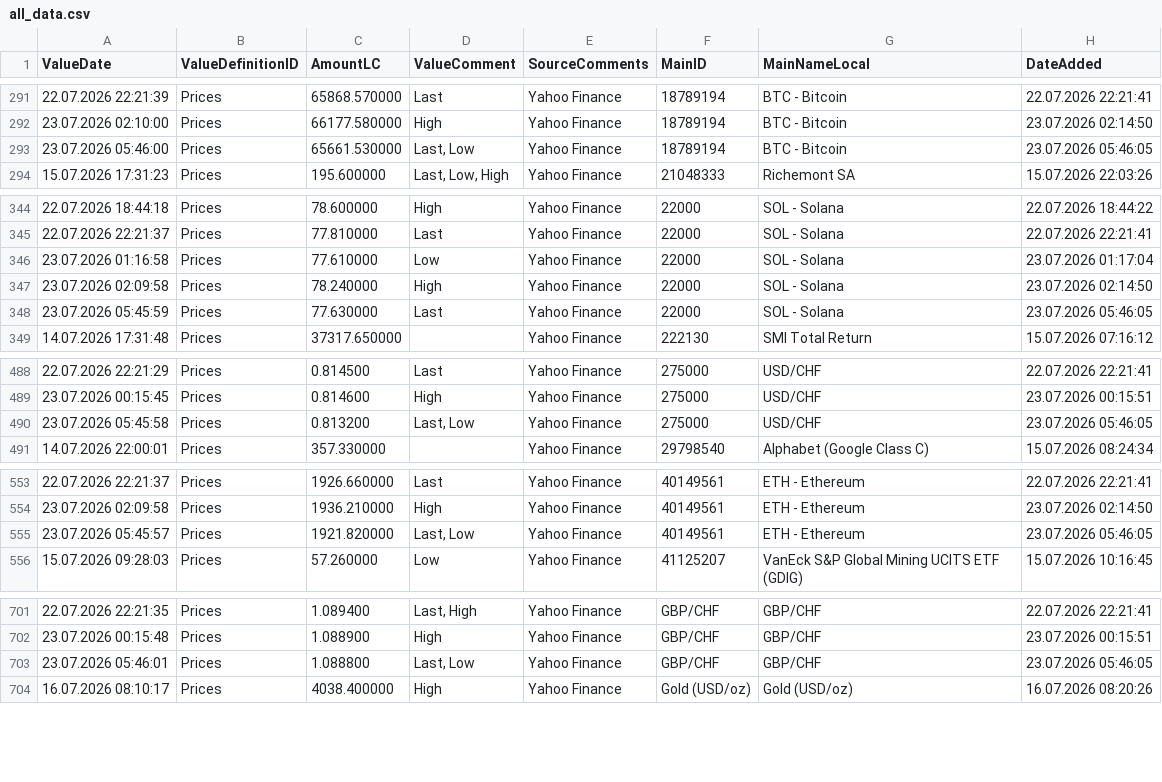
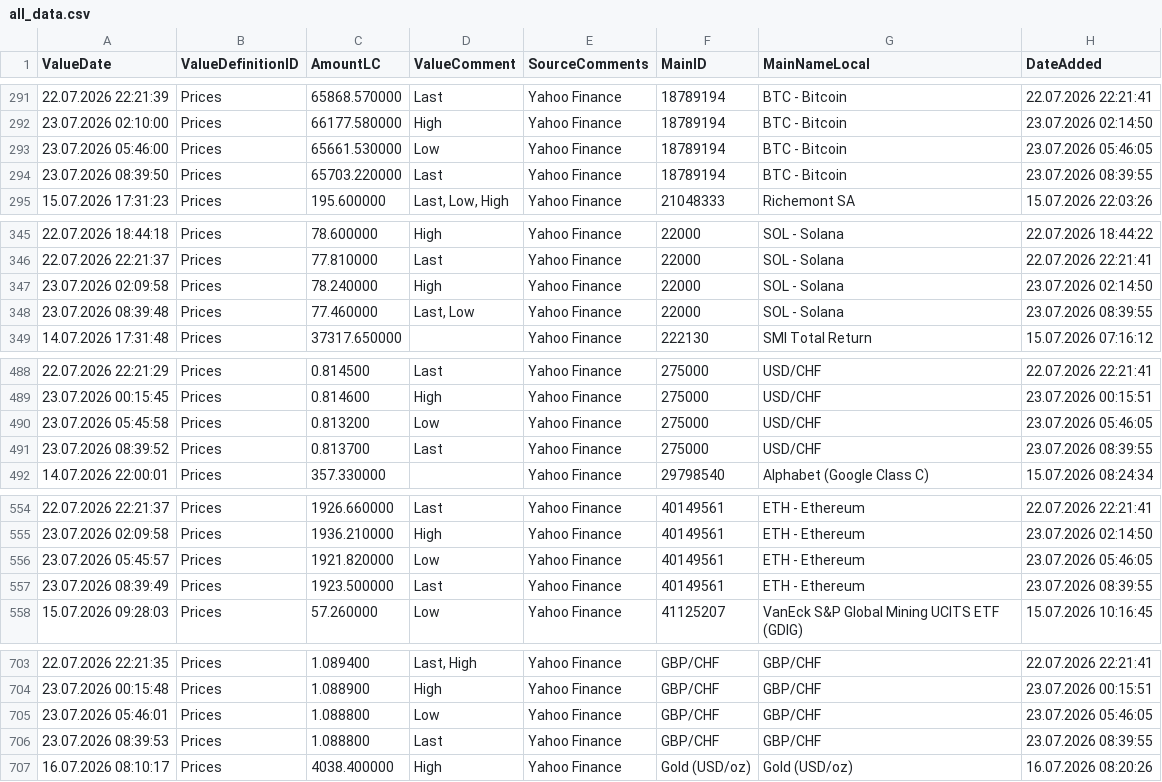
Before and after one commit to Munotstadt/financialdatacollector-public, a CSV file: all_data.csv, drawn as a sheet; only a part is shown, gaps mark what is left out; the diff covers the shown part only.

```diff
--- a/all_data.csv
+++ b/all_data.csv
@@ -292,3 +292,4 @@ ValueDate,ValueDefinitionID,AmountLC,ValueComment,SourceComments,MainID,MainName
 23.07.2026 02:10:00,Prices,66177.580000,High,Yahoo Finance,18789194,BTC - Bitcoin,23.07.2026 02:14:50
-23.07.2026 05:46:00,Prices,65661.530000,"Last, Low",Yahoo Finance,18789194,BTC - Bitcoin,23.07.2026 05:46:05
+23.07.2026 05:46:00,Prices,65661.530000,Low,Yahoo Finance,18789194,BTC - Bitcoin,23.07.2026 05:46:05
+23.07.2026 08:39:50,Prices,65703.220000,Last,Yahoo Finance,18789194,BTC - Bitcoin,23.07.2026 08:39:55
 15.07.2026 17:31:23,Prices,195.600000,"Last, Low, High",Yahoo Finance,21048333,Richemont SA,15.07.2026 22:03:26
@@ -345,5 +346,4 @@ ValueDate,ValueDefinitionID,AmountLC,ValueComment,SourceComments,MainID,MainName
 22.07.2026 22:21:37,Prices,77.810000,Last,Yahoo Finance,22000,SOL - Solana,22.07.2026 22:21:41
-23.07.2026 01:16:58,Prices,77.610000,Low,Yahoo Finance,22000,SOL - Solana,23.07.2026 01:17:04
 23.07.2026 02:09:58,Prices,78.240000,High,Yahoo Finance,22000,SOL - Solana,23.07.2026 02:14:50
-23.07.2026 05:45:59,Prices,77.630000,Last,Yahoo Finance,22000,SOL - Solana,23.07.2026 05:46:05
+23.07.2026 08:39:48,Prices,77.460000,"Last, Low",Yahoo Finance,22000,SOL - Solana,23.07.2026 08:39:55
 14.07.2026 17:31:48,Prices,37317.650000,,Yahoo Finance,222130,SMI Total Return,15.07.2026 07:16:12
@@ -489,3 +489,4 @@ ValueDate,ValueDefinitionID,AmountLC,ValueComment,SourceComments,MainID,MainName
 23.07.2026 00:15:45,Prices,0.814600,High,Yahoo Finance,275000,USD/CHF,23.07.2026 00:15:51
-23.07.2026 05:45:58,Prices,0.813200,"Last, Low",Yahoo Finance,275000,USD/CHF,23.07.2026 05:46:05
+23.07.2026 05:45:58,Prices,0.813200,Low,Yahoo Finance,275000,USD/CHF,23.07.2026 05:46:05
+23.07.2026 08:39:52,Prices,0.813700,Last,Yahoo Finance,275000,USD/CHF,23.07.2026 08:39:55
 14.07.2026 22:00:01,Prices,357.330000,,Yahoo Finance,29798540,Alphabet (Google Class C),15.07.2026 08:24:34
@@ -554,3 +555,4 @@ ValueDate,ValueDefinitionID,AmountLC,ValueComment,SourceComments,MainID,MainName
 23.07.2026 02:09:58,Prices,1936.210000,High,Yahoo Finance,40149561,ETH - Ethereum,23.07.2026 02:14:50
-23.07.2026 05:45:57,Prices,1921.820000,"Last, Low",Yahoo Finance,40149561,ETH - Ethereum,23.07.2026 05:46:05
+23.07.2026 05:45:57,Prices,1921.820000,Low,Yahoo Finance,40149561,ETH - Ethereum,23.07.2026 05:46:05
+23.07.2026 08:39:49,Prices,1923.500000,Last,Yahoo Finance,40149561,ETH - Ethereum,23.07.2026 08:39:55
 15.07.2026 09:28:03,Prices,57.260000,Low,Yahoo Finance,41125207,VanEck S&P Global Mining UCITS ETF (GDIG),15.07.2026 10:16:45
@@ -702,3 +704,4 @@ ValueDate,ValueDefinitionID,AmountLC,ValueComment,SourceComments,MainID,MainName
 23.07.2026 00:15:48,Prices,1.088900,High,Yahoo Finance,GBP/CHF,GBP/CHF,23.07.2026 00:15:51
-23.07.2026 05:46:01,Prices,1.088800,"Last, Low",Yahoo Finance,GBP/CHF,GBP/CHF,23.07.2026 05:46:05
+23.07.2026 05:46:01,Prices,1.088800,Low,Yahoo Finance,GBP/CHF,GBP/CHF,23.07.2026 05:46:05
+23.07.2026 08:39:53,Prices,1.088800,Last,Yahoo Finance,GBP/CHF,GBP/CHF,23.07.2026 08:39:55
 16.07.2026 08:10:17,Prices,4038.400000,High,Yahoo Finance,Gold (USD/oz),Gold (USD/oz),16.07.2026 08:20:26
```
Also changed, not shown: 2 added rows and 13 edited cells elsewhere in this file.
